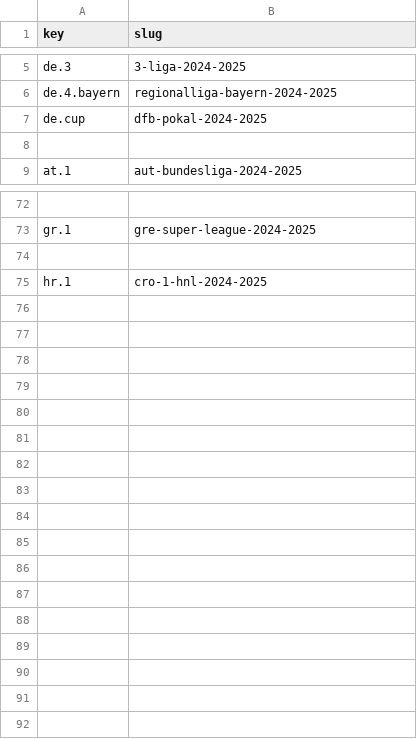
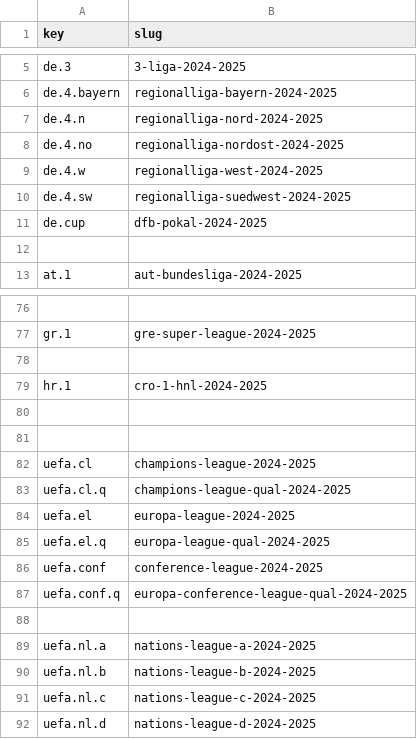
Before and after one commit to yorobot/sport.db.more, a CSV file: worldfootball/config/leagues_europe.csv, drawn as a sheet; only a part is shown, gaps mark what is left out; the diff names each change by its address in the sheet, - before the commit and + after, or states it on an @@ line.

```diff
--- a/worldfootball/config/leagues_europe.csv
+++ b/worldfootball/config/leagues_europe.csv
+row 7: de.4.n | regionalliga-nord-2024-2025
+row 8: de.4.no | regionalliga-nordost-2024-2025
+row 9: de.4.w | regionalliga-west-2024-2025
+row 10: de.4.sw | regionalliga-suedwest-2024-2025
+row 80: (empty)
+row 81: (empty)
+row 82: uefa.cl | champions-league-2024-2025
+row 83: uefa.cl.q | champions-league-qual-2024-2025
+row 84: uefa.el | europa-league-2024-2025
+row 85: uefa.el.q | europa-league-qual-2024-2025
+row 86: uefa.conf | conference-league-2024-2025
+row 87: uefa.conf.q | europa-conference-league-qual-2024-2025
+row 88: (empty)
+row 89: uefa.nl.a | nations-league-a-2024-2025
+row 90: uefa.nl.b | nations-league-b-2024-2025
+row 91: uefa.nl.c | nations-league-c-2024-2025
+row 92: uefa.nl.d | nations-league-d-2024-2025
```
Also changed, not shown: 1 other file.
